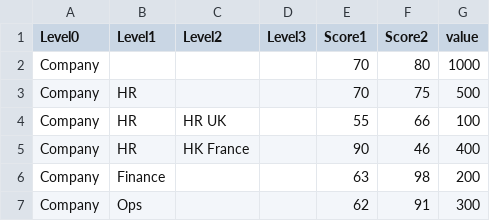
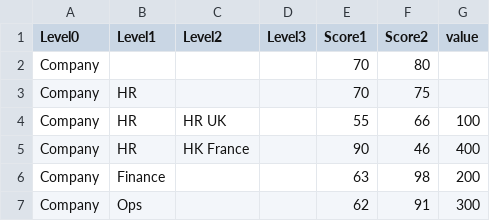
Before and after one commit to mtty2ftty/D3_website, a CSV file: dummyHierarchySimpleFilled.csv, drawn as a sheet.

Commit message:
Update dummyHierarchySimpleFilled.csv

```diff
--- a/dummyHierarchySimpleFilled.csv
+++ b/dummyHierarchySimpleFilled.csv
@@ -1,4 +1,4 @@
 Level0,Level1,Level2,Level3,Score1,Score2,value
-Company,,,,70,80,1000
-Company,HR,,,70,75,500
+Company,,,,70,80,
+Company,HR,,,70,75,
 Company,HR,HR UK,,55,66,100
```
